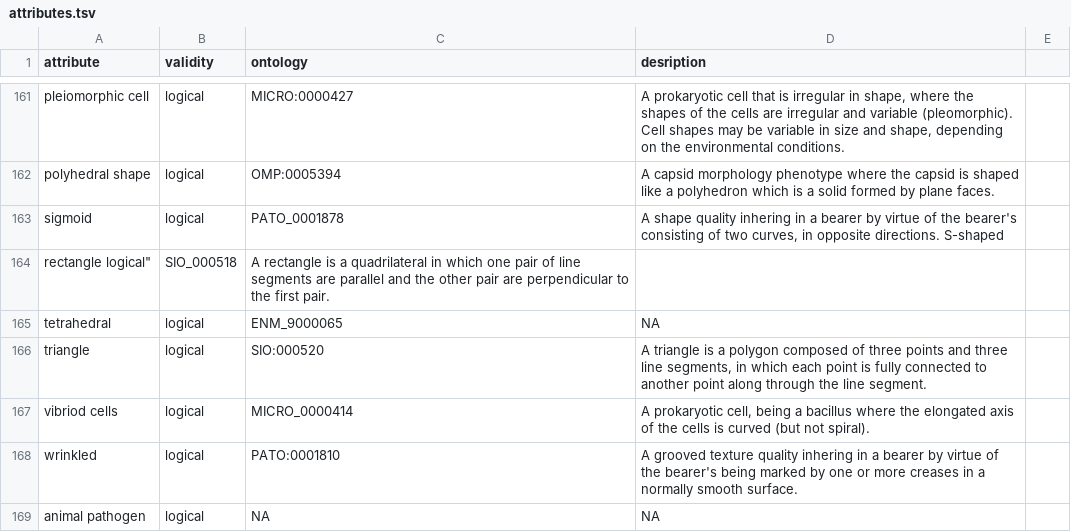
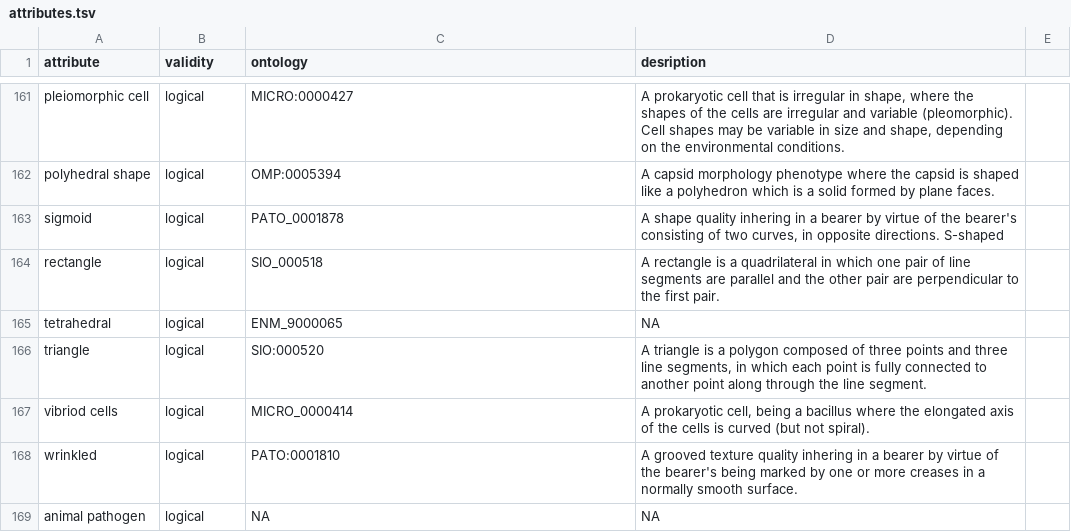
Before and after one commit to waldronlab/bugphyzz, a TSV file: inst/extdata/attributes.tsv, drawn as a sheet; only a part is shown, gaps mark what is left out.

Commit message:
Update attributes.tsv

```diff
--- a/inst/extdata/attributes.tsv
+++ b/inst/extdata/attributes.tsv
@@ -163,3 +163,3 @@
 "sigmoid"	"logical"	PATO_0001878	"A shape quality inhering in a bearer by virtue of the bearer's consisting of two curves, in opposite directions. S-shaped"
-"rectangle	"logical"	SIO_000518	"A rectangle is a quadrilateral in which one pair of line segments are parallel and the other pair are perpendicular to the first pair."
+"rectangle"	"logical"	SIO_000518	"A rectangle is a quadrilateral in which one pair of line segments are parallel and the other pair are perpendicular to the first pair."
 "tetrahedral"	"logical"	ENM_9000065	NA
```
